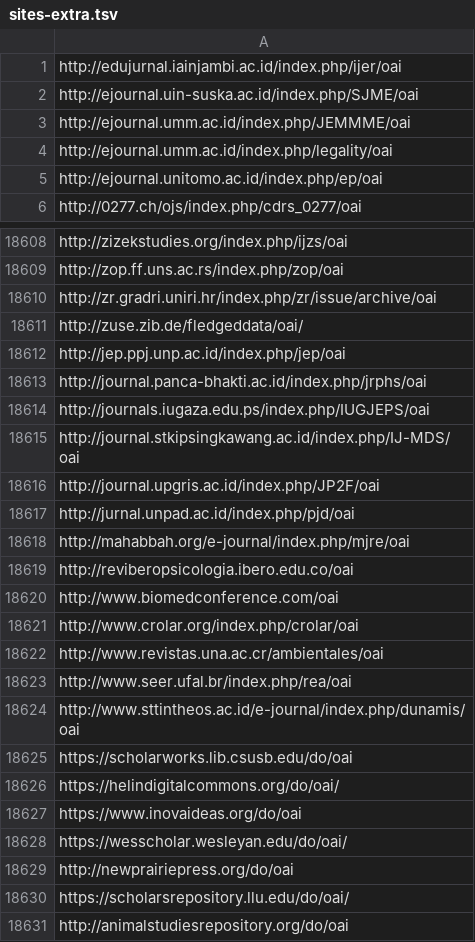
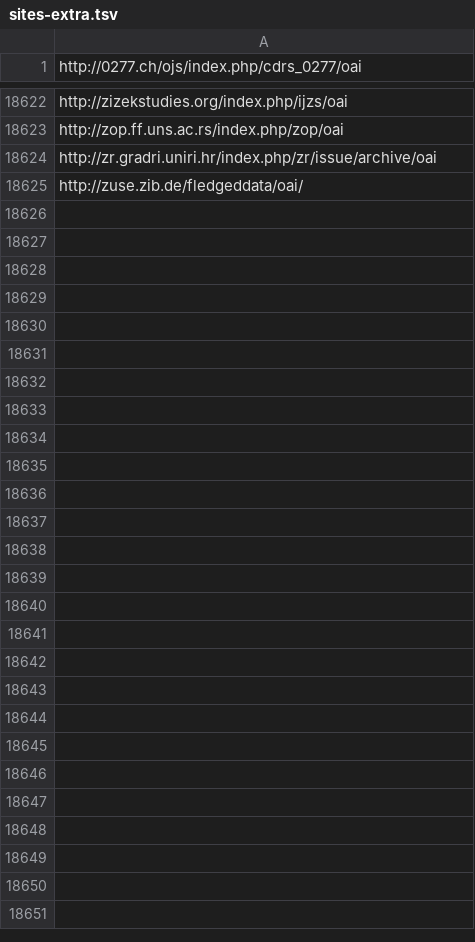
Before and after one commit to miku/metha, a TSV file: contrib/sites-extra.tsv, drawn as a sheet; only a part is shown, gaps mark what is left out; the diff covers the shown part only.

Commit message:
update sites, 23152

```diff
--- a/contrib/sites-extra.tsv
+++ b/contrib/sites-extra.tsv
@@ -1,6 +1 @@
-http://edujurnal.iainjambi.ac.id/index.php/ijer/oai
-http://ejournal.uin-suska.ac.id/index.php/SJME/oai
-http://ejournal.umm.ac.id/index.php/JEMMME/oai
-http://ejournal.umm.ac.id/index.php/legality/oai
-http://ejournal.unitomo.ac.id/index.php/ep/oai
 http://0277.ch/ojs/index.php/cdrs_0277/oai
@@ -18611,21 +18625 @@ http://zr.gradri.uniri.hr/index.php/zr/issue/archive/oai
 http://zuse.zib.de/fledgeddata/oai/
-http://jep.ppj.unp.ac.id/index.php/jep/oai
-http://journal.panca-bhakti.ac.id/index.php/jrphs/oai
-http://journals.iugaza.edu.ps/index.php/IUGJEPS/oai
-http://journal.stkipsingkawang.ac.id/index.php/IJ-MDS/oai
-http://journal.upgris.ac.id/index.php/JP2F/oai
-http://jurnal.unpad.ac.id/index.php/pjd/oai
-http://mahabbah.org/e-journal/index.php/mjre/oai
-http://reviberopsicologia.ibero.edu.co/oai
-http://www.biomedconference.com/oai
-http://www.crolar.org/index.php/crolar/oai
-http://www.revistas.una.ac.cr/ambientales/oai
-http://www.seer.ufal.br/index.php/rea/oai
-http://www.sttintheos.ac.id/e-journal/index.php/dunamis/oai
-https://scholarworks.lib.csusb.edu/do/oai
-https://helindigitalcommons.org/do/oai/
-https://www.inovaideas.org/do/oai
-https://wesscholar.wesleyan.edu/do/oai/
-http://newprairiepress.org/do/oai
-https://scholarsrepository.llu.edu/do/oai/
-http://animalstudiesrepository.org/do/oai
```
Also changed, not shown: 11 added rows elsewhere in this file, 1 other file.
